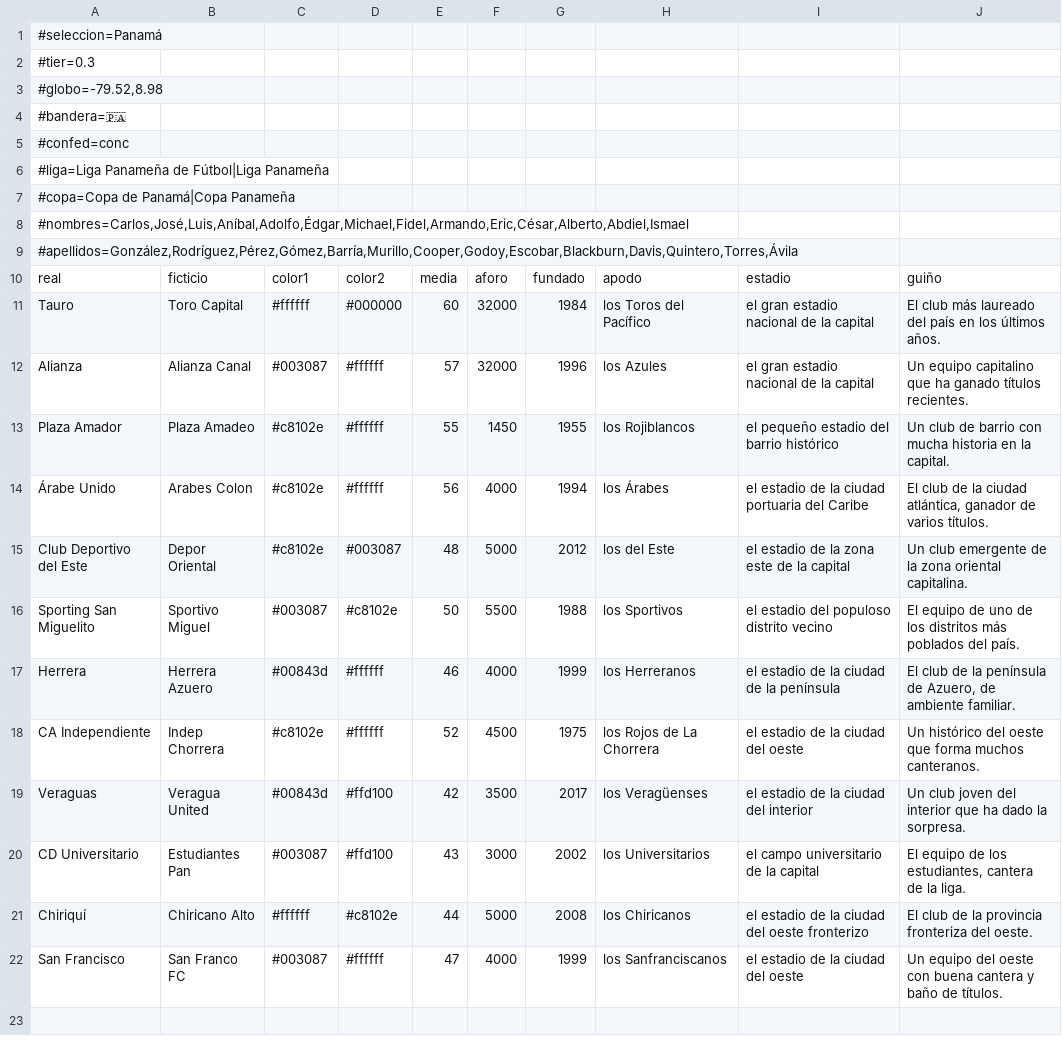
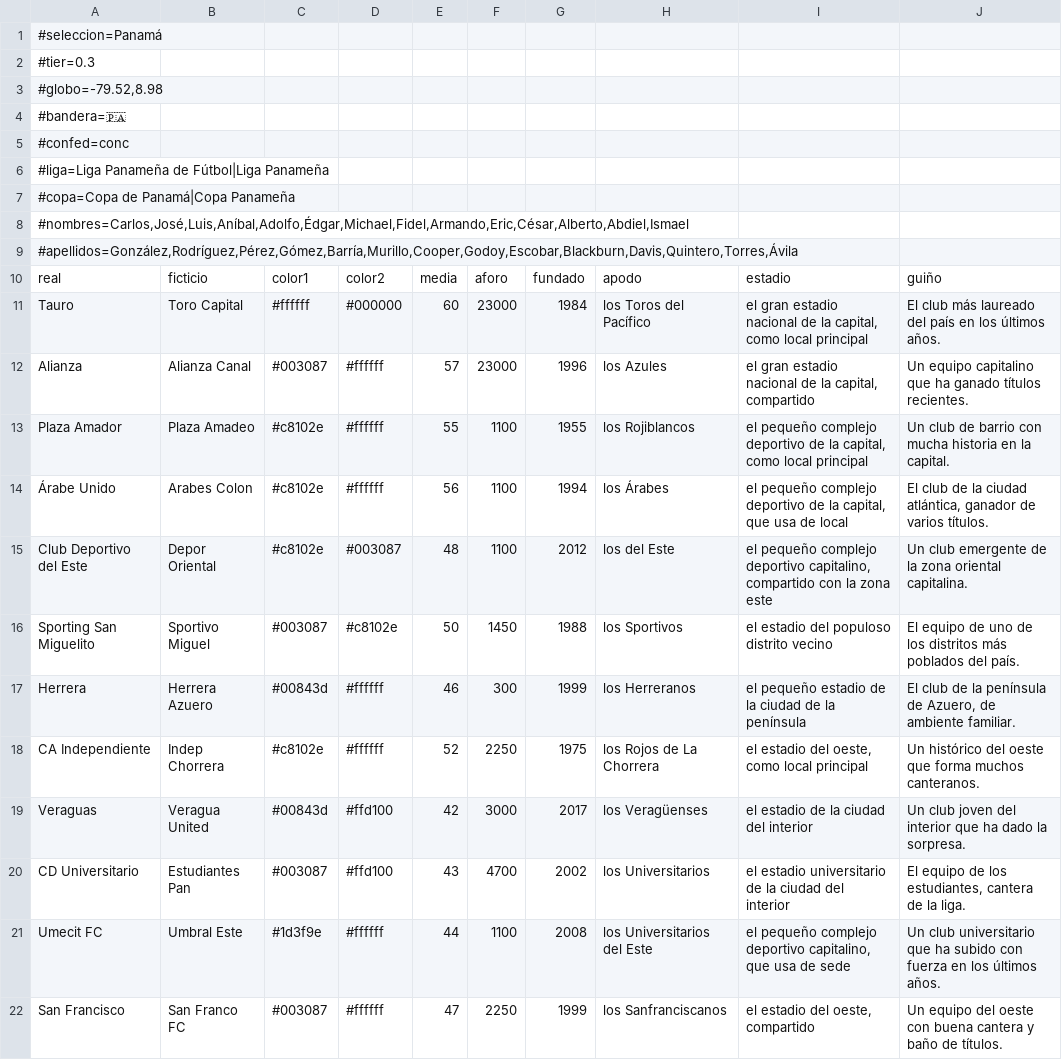
Before and after one commit to thekion11/Dinastia, a CSV file: herramientas/paises/PAN.csv, drawn as a sheet.

```diff
--- a/herramientas/paises/PAN.csv
+++ b/herramientas/paises/PAN.csv
@@ -10,13 +10,13 @@
 real;ficticio;color1;color2;media;aforo;fundado;apodo;estadio;guiño
-Tauro;Toro Capital;#ffffff;#000000;60;32000;1984;los Toros del Pacífico;el gran estadio nacional de la capital;El club más laureado del país en los últimos años.
-Alianza;Alianza Canal;#003087;#ffffff;57;32000;1996;los Azules;el gran estadio nacional de la capital;Un equipo capitalino que ha ganado títulos recientes.
-Plaza Amador;Plaza Amadeo;#c8102e;#ffffff;55;1450;1955;los Rojiblancos;el pequeño estadio del barrio histórico;Un club de barrio con mucha historia en la capital.
-Árabe Unido;Arabes Colon;#c8102e;#ffffff;56;4000;1994;los Árabes;el estadio de la ciudad portuaria del Caribe;El club de la ciudad atlántica, ganador de varios títulos.
-Club Deportivo del Este;Depor Oriental;#c8102e;#003087;48;5000;2012;los del Este;el estadio de la zona este de la capital;Un club emergente de la zona oriental capitalina.
-Sporting San Miguelito;Sportivo Miguel;#003087;#c8102e;50;5500;1988;los Sportivos;el estadio del populoso distrito vecino;El equipo de uno de los distritos más poblados del país.
-Herrera;Herrera Azuero;#00843d;#ffffff;46;4000;1999;los Herreranos;el estadio de la ciudad de la península;El club de la península de Azuero, de ambiente familiar.
-CA Independiente;Indep Chorrera;#c8102e;#ffffff;52;4500;1975;los Rojos de La Chorrera;el estadio de la ciudad del oeste;Un histórico del oeste que forma muchos canteranos.
-Veraguas;Veragua United;#00843d;#ffd100;42;3500;2017;los Veragüenses;el estadio de la ciudad del interior;Un club joven del interior que ha dado la sorpresa.
-CD Universitario;Estudiantes Pan;#003087;#ffd100;43;3000;2002;los Universitarios;el campo universitario de la capital;El equipo de los estudiantes, cantera de la liga.
-Chiriquí;Chiricano Alto;#ffffff;#c8102e;44;5000;2008;los Chiricanos;el estadio de la ciudad del oeste fronterizo;El club de la provincia fronteriza del oeste.
-San Francisco;San Franco FC;#003087;#ffffff;47;4000;1999;los Sanfranciscanos;el estadio de la ciudad del oeste;Un equipo del oeste con buena cantera y baño de títulos.
+Tauro;Toro Capital;#ffffff;#000000;60;23000;1984;los Toros del Pacífico;el gran estadio nacional de la capital, como local principal;El club más laureado del país en los últimos años.
+Alianza;Alianza Canal;#003087;#ffffff;57;23000;1996;los Azules;el gran estadio nacional de la capital, compartido;Un equipo capitalino que ha ganado títulos recientes.
+Plaza Amador;Plaza Amadeo;#c8102e;#ffffff;55;1100;1955;los Rojiblancos;el pequeño complejo deportivo de la capital, como local principal;Un club de barrio con mucha historia en la capital.
+Árabe Unido;Arabes Colon;#c8102e;#ffffff;56;1100;1994;los Árabes;el pequeño complejo deportivo de la capital, que usa de local;El club de la ciudad atlántica, ganador de varios títulos.
+Club Deportivo del Este;Depor Oriental;#c8102e;#003087;48;1100;2012;los del Este;el pequeño complejo deportivo capitalino, compartido con la zona este;Un club emergente de la zona oriental capitalina.
+Sporting San Miguelito;Sportivo Miguel;#003087;#c8102e;50;1450;1988;los Sportivos;el estadio del populoso distrito vecino;El equipo de uno de los distritos más poblados del país.
+Herrera;Herrera Azuero;#00843d;#ffffff;46;300;1999;los Herreranos;el pequeño estadio de la ciudad de la península;El club de la península de Azuero, de ambiente familiar.
+CA Independiente;Indep Chorrera;#c8102e;#ffffff;52;2250;1975;los Rojos de La Chorrera;el estadio del oeste, como local principal;Un histórico del oeste que forma muchos canteranos.
+Veraguas;Veragua United;#00843d;#ffd100;42;3000;2017;los Veragüenses;el estadio de la ciudad del interior;Un club joven del interior que ha dado la sorpresa.
+CD Universitario;Estudiantes Pan;#003087;#ffd100;43;4700;2002;los Universitarios;el estadio universitario de la ciudad del interior;El equipo de los estudiantes, cantera de la liga.
+Umecit FC;Umbral Este;#1d3f9e;#ffffff;44;1100;2008;los Universitarios del Este;el pequeño complejo deportivo capitalino, que usa de sede;Un club universitario que ha subido con fuerza en los últimos años.
+San Francisco;San Franco FC;#003087;#ffffff;47;2250;1999;los Sanfranciscanos;el estadio del oeste, compartido;Un equipo del oeste con buena cantera y baño de títulos.
```
Also changed, not shown: herramientas/paises/GAB.csv, herramientas/paises/MAD.csv, 2 other files.
